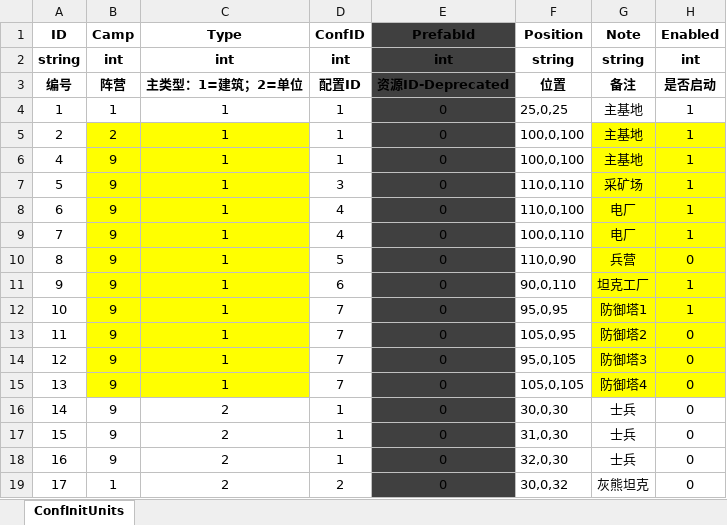
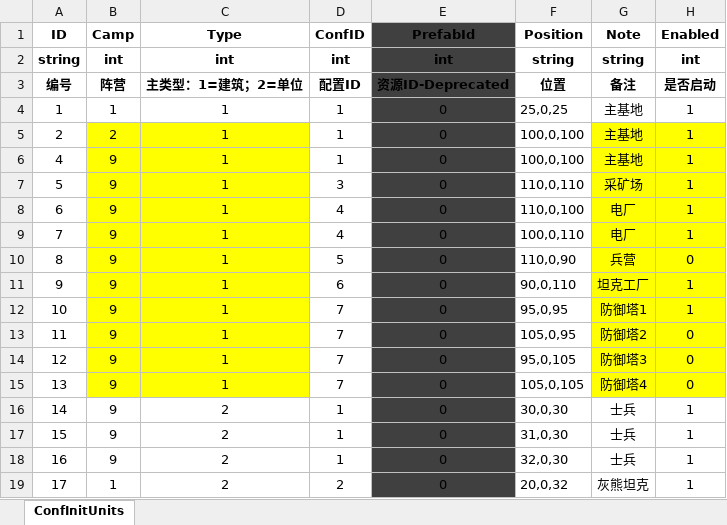
Before and after one commit to ZiglerOllydbg/ra2, an Excel workbook: config/excel/InitUnits.xlsx, sheet ConfInitUnits, drawn as a sheet; values as stored, in another font and other column widths than the file's, no borders; the diff names each change by its address in the sheet, - before the commit and + after, or states it on an @@ line.

```diff
--- a/config/excel/InitUnits.xlsx (sheet ConfInitUnits)
+++ b/config/excel/InitUnits.xlsx (sheet ConfInitUnits)
-H16:H19 (Enabled): 0
+H16:H19 (Enabled): 1
-F19 (Position): 30,0,32
+F19 (Position): 20,0,32
```
Also changed, not shown: config/excel/Unit.xlsx, 9 other files.
